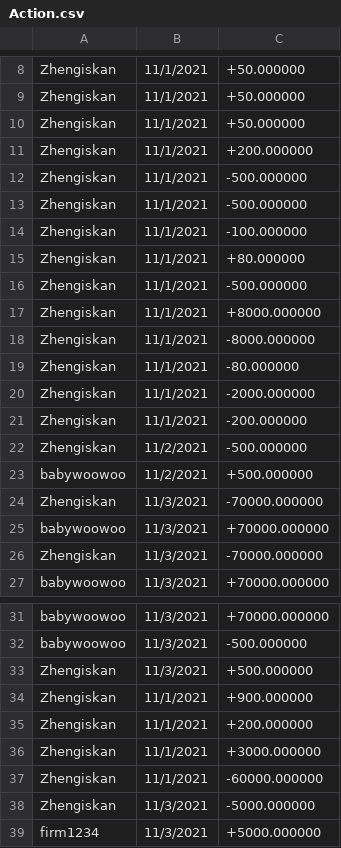
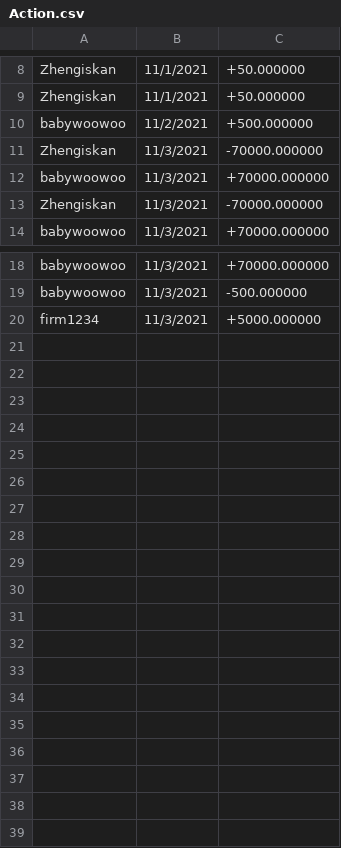
Before and after one commit to ffirm/ATM-System, a CSV file: atm/Action.csv, drawn as a sheet; only a part is shown, gaps mark what is left out.

```diff
--- a/atm/Action.csv
+++ b/atm/Action.csv
@@ -9,15 +9,2 @@ Zhengiskan,11/1/2021,+50.000000
 Zhengiskan,11/1/2021,+50.000000
-Zhengiskan,11/1/2021,+50.000000
-Zhengiskan,11/1/2021,+200.000000
-Zhengiskan,11/1/2021,-500.000000
-Zhengiskan,11/1/2021,-500.000000
-Zhengiskan,11/1/2021,-100.000000
-Zhengiskan,11/1/2021,+80.000000
-Zhengiskan,11/1/2021,-500.000000
-Zhengiskan,11/1/2021,+8000.000000
-Zhengiskan,11/1/2021,-8000.000000
-Zhengiskan,11/1/2021,-80.000000
-Zhengiskan,11/1/2021,-2000.000000
-Zhengiskan,11/1/2021,-200.000000
-Zhengiskan,11/2/2021,-500.000000
 babywoowoo,11/2/2021,+500.000000
@@ -32,8 +19,2 @@ babywoowoo,11/3/2021,+70000.000000
 babywoowoo,11/3/2021,-500.000000
-Zhengiskan,11/3/2021,+500.000000
-Zhengiskan,11/1/2021,+900.000000
-Zhengiskan,11/1/2021,+200.000000
-Zhengiskan,11/1/2021,+3000.000000
-Zhengiskan,11/1/2021,-60000.000000
-Zhengiskan,11/3/2021,-5000.000000
 firm1234,11/3/2021,+5000.000000
```
Also changed, not shown: 1 other file.
